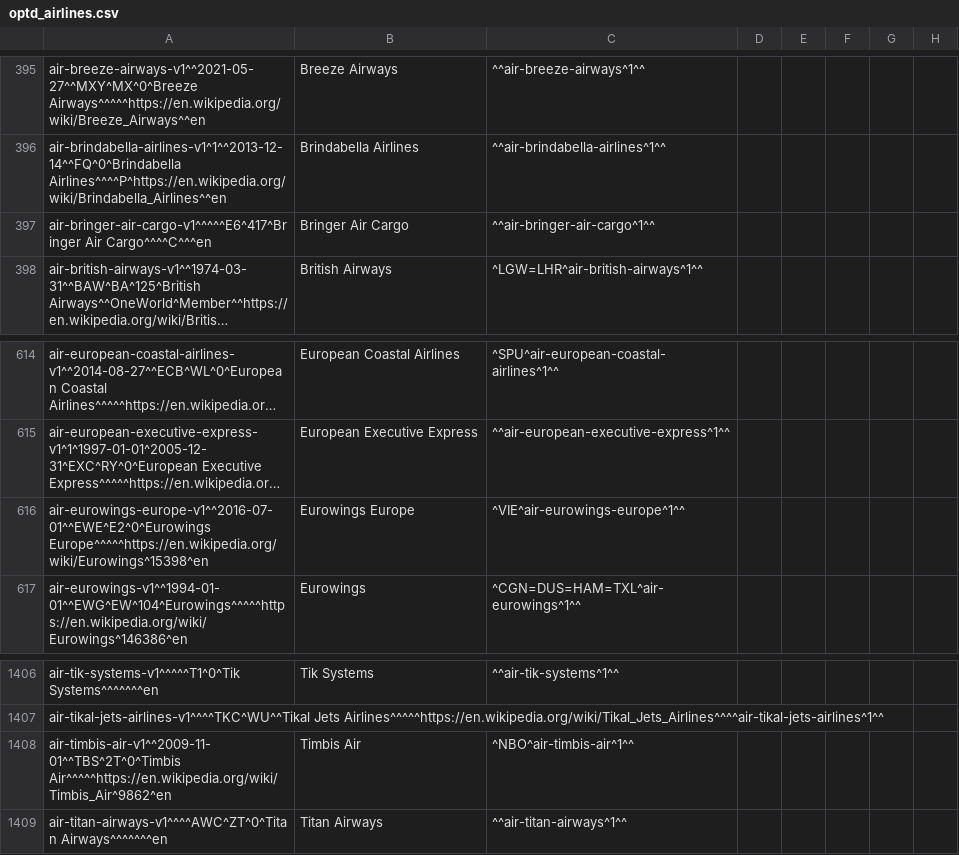
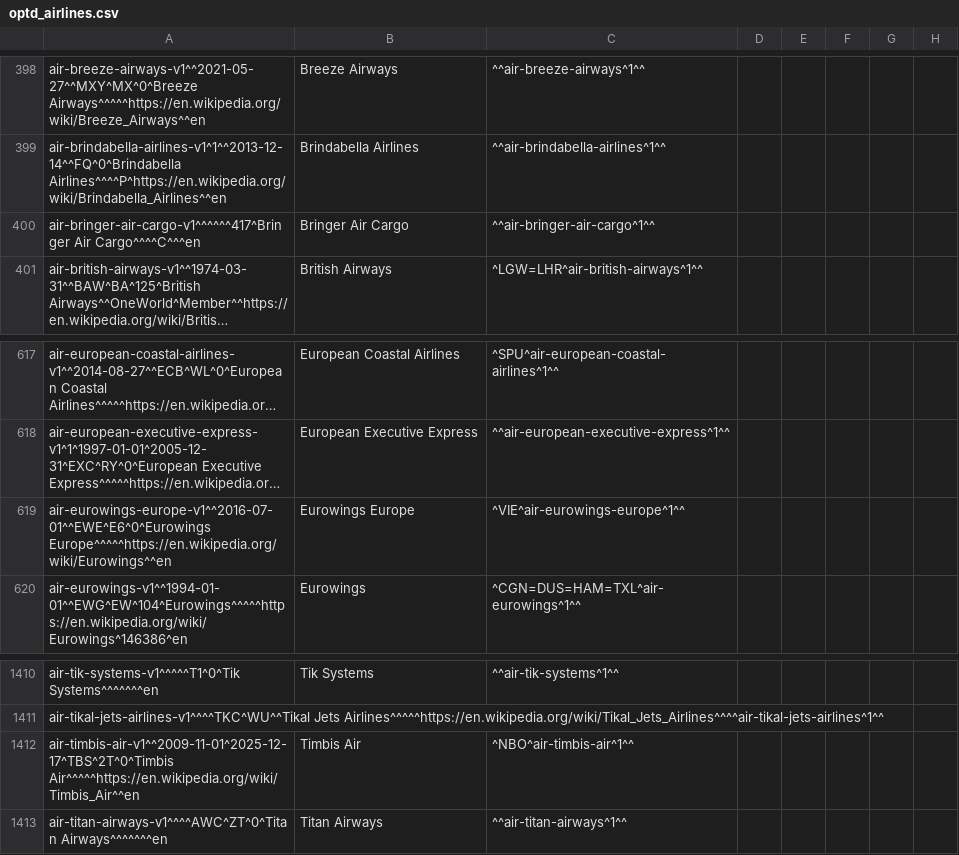
Before and after one commit to a-chhiong/OpenTravelDataWS, a CSV file: demo/Infrastructure/OpenTravelData/CSV/optd_airlines.csv, drawn as a sheet; only a part is shown, gaps mark what is left out; long unchanged cells end in …; addresses are those after the commit; the diff covers the shown part only; the diff names each change by its address in the sheet, - before the commit and + after, or states it on an @@ line.

```diff
--- a/demo/Infrastructure/OpenTravelData/CSV/optd_airlines.csv
+++ b/demo/Infrastructure/OpenTravelData/CSV/optd_airlines.csv
-A400: air-bringer-air-cargo-v1^^^^^E6^417^Bringer Air Cargo^^^^C^^^en
+A400: air-bringer-air-cargo-v1^^^^^^417^Bringer Air Cargo^^^^C^^^en
-A619: air-eurowings-europe-v1^^2016-07-01^^EWE^E2^0^Eurowings Europe^^^^^https://en.wikipedia.org/wiki/Eurowings^15398^en
+A619: air-eurowings-europe-v1^^2016-07-01^^EWE^E6^0^Eurowings Europe^^^^^https://en.wikipedia.org/wiki/Eurowings^^en
-A1412: air-timbis-air-v1^^2009-11-01^^TBS^2T^0^Timbis Air^^^^^https://en.wikipedia.org/wiki/Timbis_Air^9862^en
+A1412: air-timbis-air-v1^^2009-11-01^2025-12-17^TBS^2T^0^Timbis Air^^^^^https://en.wikipedia.org/wiki/Timbis_Air^^en
```
Also changed, not shown: 4 added rows and 2 edited cells elsewhere in this file.
